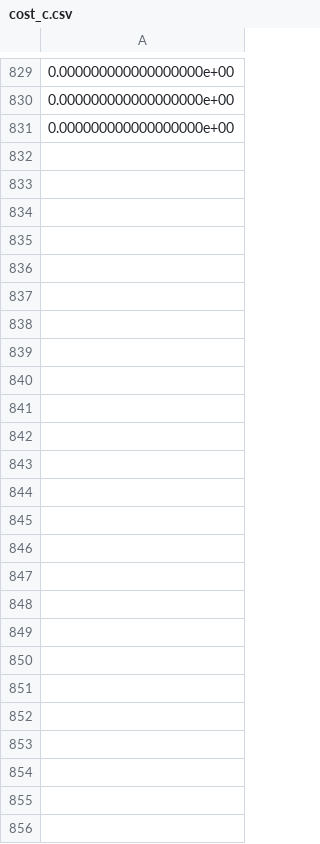
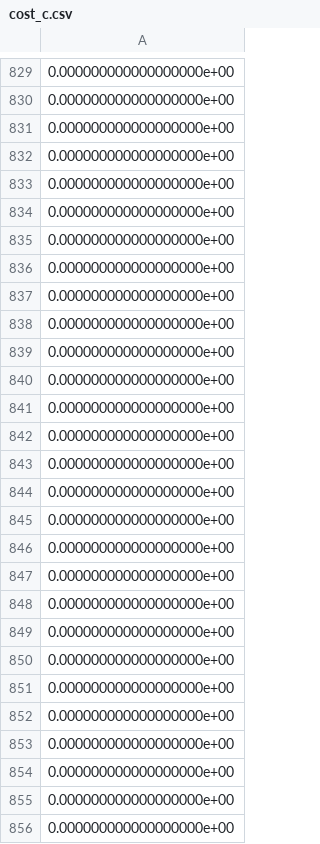
Before and after one commit to patsyuk03/thesis_2025, a CSV file: sampling_based_planner/data/cost_c.csv, drawn as a sheet; only a part is shown, gaps mark what is left out; the diff names each change by its address in the sheet, - before the commit and + after, or states it on an @@ line.

```diff
--- a/sampling_based_planner/data/cost_c.csv
+++ b/sampling_based_planner/data/cost_c.csv
+row 832: 0.000000000000000000e+00
+row 833: 0.000000000000000000e+00
+row 834: 0.000000000000000000e+00
+row 835: 0.000000000000000000e+00
+row 836: 0.000000000000000000e+00
+row 837: 0.000000000000000000e+00
+row 838: 0.000000000000000000e+00
+row 839: 0.000000000000000000e+00
+row 840: 0.000000000000000000e+00
+row 841: 0.000000000000000000e+00
+row 842: 0.000000000000000000e+00
+row 843: 0.000000000000000000e+00
+row 844: 0.000000000000000000e+00
+row 845: 0.000000000000000000e+00
+row 846: 0.000000000000000000e+00
+row 847: 0.000000000000000000e+00
+row 848: 0.000000000000000000e+00
+row 849: 0.000000000000000000e+00
+row 850: 0.000000000000000000e+00
+row 851: 0.000000000000000000e+00
+row 852: 0.000000000000000000e+00
+row 853: 0.000000000000000000e+00
+row 854: 0.000000000000000000e+00
+row 855: 0.000000000000000000e+00
+row 856: 0.000000000000000000e+00
```
Also changed, not shown: sampling_based_planner/data/cost_g.csv, sampling_based_planner/data/cost_r.csv, 3 other files.
